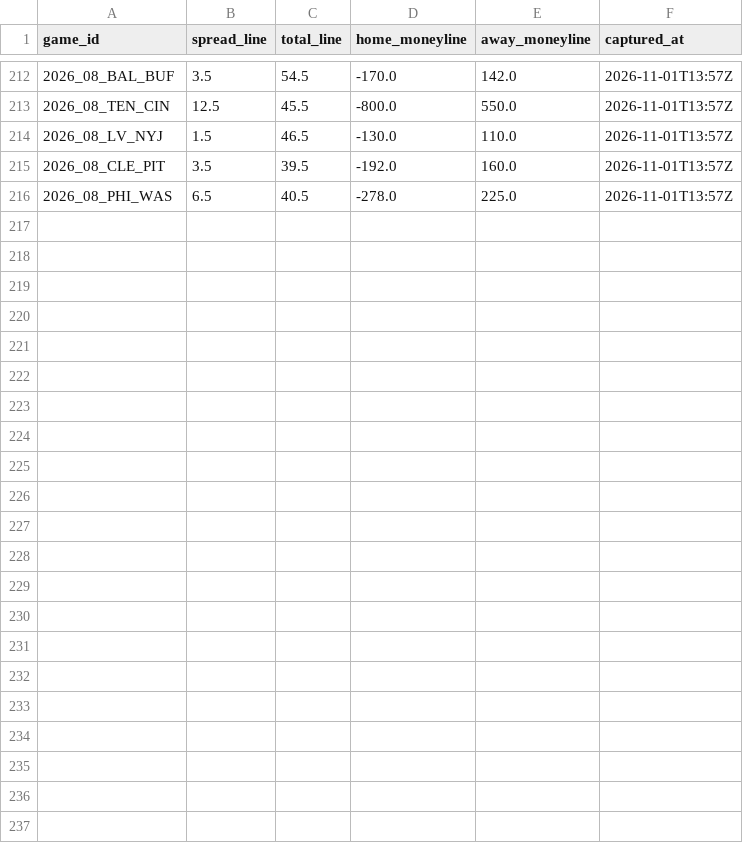
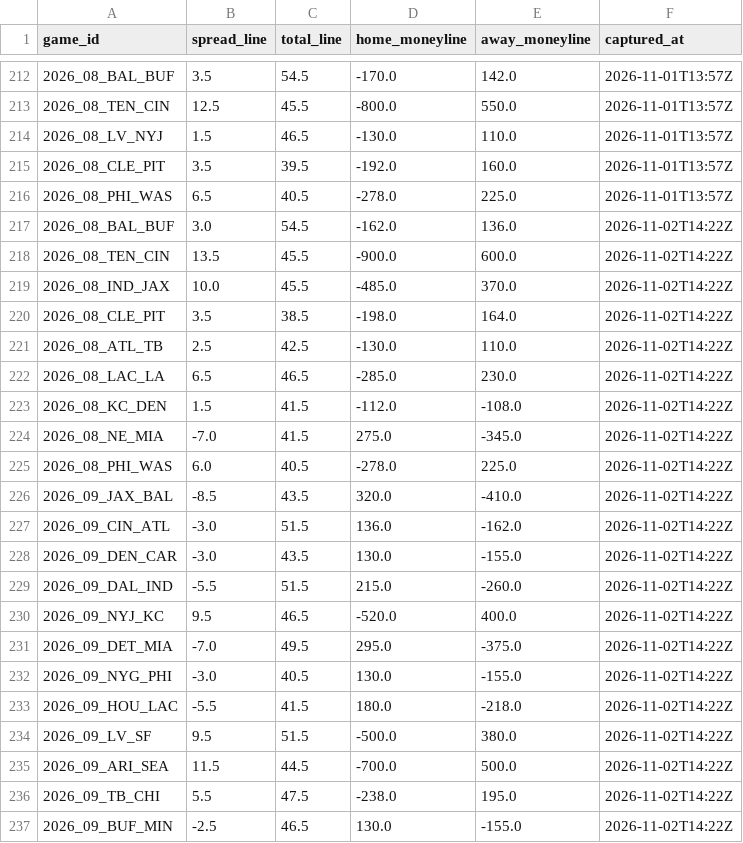
Before and after one commit to paintthedog/nfl-insights, a CSV file: pipeline/data/line_history.csv, drawn as a sheet; only a part is shown, gaps mark what is left out; the diff names each change by its address in the sheet, - before the commit and + after, or states it on an @@ line.

```diff
--- a/pipeline/data/line_history.csv
+++ b/pipeline/data/line_history.csv
+row 217: 2026_08_BAL_BUF | 3.0 | 54.5 | -162.0 | 136.0 | 2026-11-02T14:22Z
+row 218: 2026_08_TEN_CIN | 13.5 | 45.5 | -900.0 | 600.0 | 2026-11-02T14:22Z
+row 219: 2026_08_IND_JAX | 10.0 | 45.5 | -485.0 | 370.0 | 2026-11-02T14:22Z
+row 220: 2026_08_CLE_PIT | 3.5 | 38.5 | -198.0 | 164.0 | 2026-11-02T14:22Z
+row 221: 2026_08_ATL_TB | 2.5 | 42.5 | -130.0 | 110.0 | 2026-11-02T14:22Z
+row 222: 2026_08_LAC_LA | 6.5 | 46.5 | -285.0 | 230.0 | 2026-11-02T14:22Z
+row 223: 2026_08_KC_DEN | 1.5 | 41.5 | -112.0 | -108.0 | 2026-11-02T14:22Z
+row 224: 2026_08_NE_MIA | -7.0 | 41.5 | 275.0 | -345.0 | 2026-11-02T14:22Z
+row 225: 2026_08_PHI_WAS | 6.0 | 40.5 | -278.0 | 225.0 | 2026-11-02T14:22Z
+row 226: 2026_09_JAX_BAL | -8.5 | 43.5 | 320.0 | -410.0 | 2026-11-02T14:22Z
+row 227: 2026_09_CIN_ATL | -3.0 | 51.5 | 136.0 | -162.0 | 2026-11-02T14:22Z
+row 228: 2026_09_DEN_CAR | -3.0 | 43.5 | 130.0 | -155.0 | 2026-11-02T14:22Z
+row 229: 2026_09_DAL_IND | -5.5 | 51.5 | 215.0 | -260.0 | 2026-11-02T14:22Z
+row 230: 2026_09_NYJ_KC | 9.5 | 46.5 | -520.0 | 400.0 | 2026-11-02T14:22Z
+row 231: 2026_09_DET_MIA | -7.0 | 49.5 | 295.0 | -375.0 | 2026-11-02T14:22Z
+row 232: 2026_09_NYG_PHI | -3.0 | 40.5 | 130.0 | -155.0 | 2026-11-02T14:22Z
+row 233: 2026_09_HOU_LAC | -5.5 | 41.5 | 180.0 | -218.0 | 2026-11-02T14:22Z
+row 234: 2026_09_LV_SF | 9.5 | 51.5 | -500.0 | 380.0 | 2026-11-02T14:22Z
+row 235: 2026_09_ARI_SEA | 11.5 | 44.5 | -700.0 | 500.0 | 2026-11-02T14:22Z
+row 236: 2026_09_TB_CHI | 5.5 | 47.5 | -238.0 | 195.0 | 2026-11-02T14:22Z
+row 237: 2026_09_BUF_MIN | -2.5 | 46.5 | 130.0 | -155.0 | 2026-11-02T14:22Z
```
Also changed, not shown: pipeline/combos_wk9.csv, pipeline/paper_wk8_graded.csv, 37 other files.
